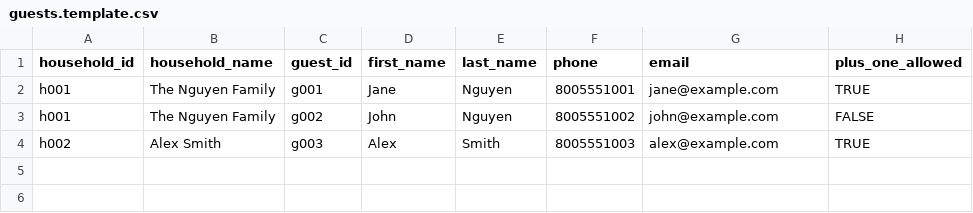
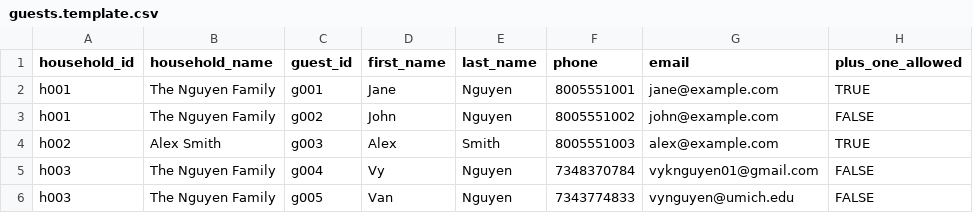
Before and after one commit to vynguyen0127/tori-hai-wedding, a CSV file: data/guests.template.csv, drawn as a sheet; the diff names each change by its address in the sheet, - before the commit and + after, or states it on an @@ line.

```diff
--- a/data/guests.template.csv
+++ b/data/guests.template.csv
+row 5: h003 | The Nguyen Family | g004 | Vy | Nguyen | 7348370784 | vyknguyen01@gmail.com | FALSE
+row 6: h003 | The Nguyen Family | g005 | Van | Nguyen | 7343774833 | vynguyen@umich.edu | FALSE
```
Also changed, not shown: 11 other files.
